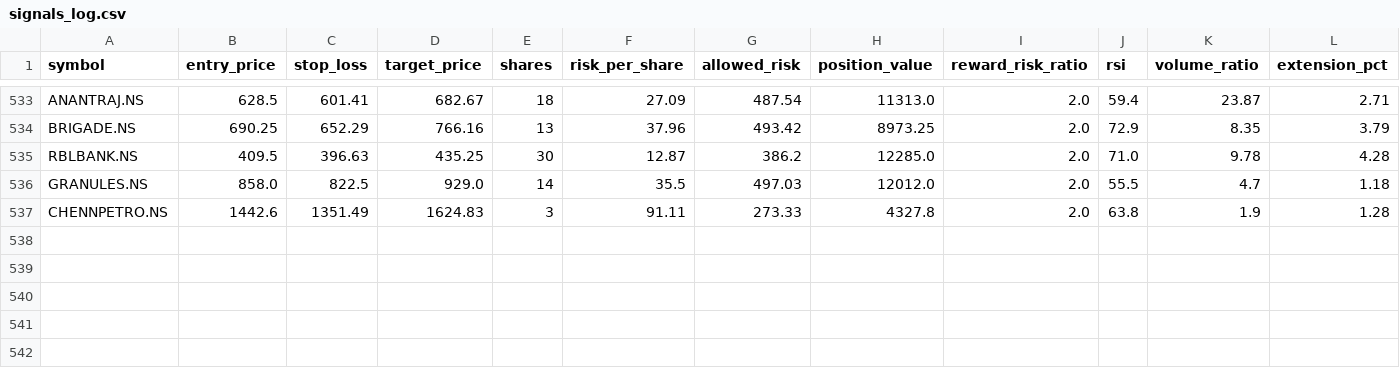
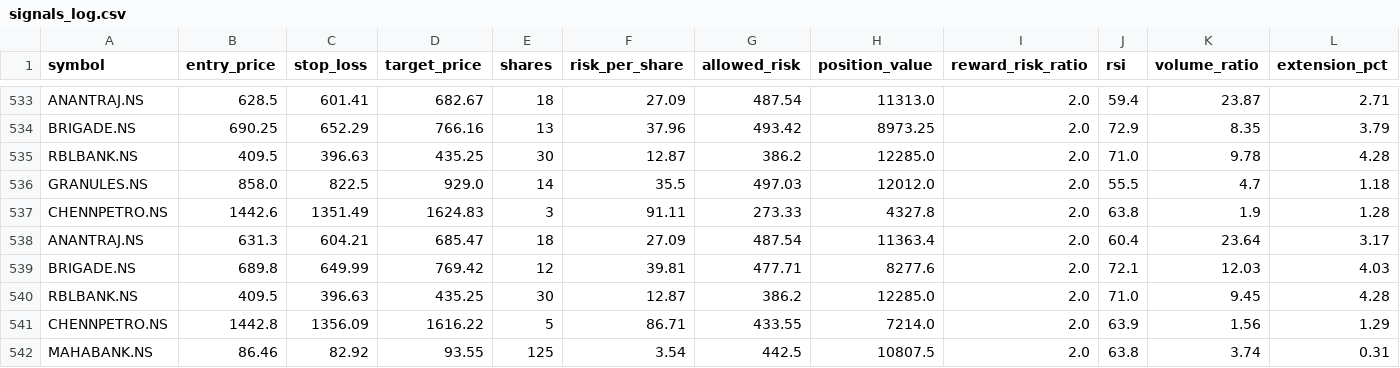
Before and after one commit to eeshanshukla12-star/nse_screener_1_.py, a CSV file: signals_log.csv, drawn as a sheet; only a part is shown, gaps mark what is left out; rows hold the shown columns only; the diff names each change by its address in the sheet, - before the commit and + after, or states it on an @@ line.

Commit message:
Update signal log [skip ci]

```diff
--- a/signals_log.csv
+++ b/signals_log.csv
+row 538: ANANTRAJ.NS | 631.3 | 604.21 | 685.47 | 18 | 27.09 | 487.54 | 11363.4 | 2.0 | 60.4 | 23.64 | 3.17
+row 539: BRIGADE.NS | 689.8 | 649.99 | 769.42 | 12 | 39.81 | 477.71 | 8277.6 | 2.0 | 72.1 | 12.03 | 4.03
+row 540: RBLBANK.NS | 409.5 | 396.63 | 435.25 | 30 | 12.87 | 386.2 | 12285.0 | 2.0 | 71.0 | 9.45 | 4.28
+row 541: CHENNPETRO.NS | 1442.8 | 1356.09 | 1616.22 | 5 | 86.71 | 433.55 | 7214.0 | 2.0 | 63.9 | 1.56 | 1.29
+row 542: MAHABANK.NS | 86.46 | 82.92 | 93.55 | 125 | 3.54 | 442.5 | 10807.5 | 2.0 | 63.8 | 3.74 | 0.31
```
